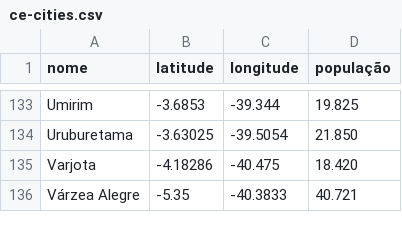
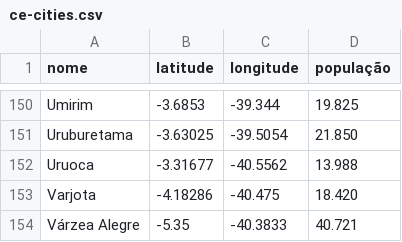
Before and after one commit to carlosianrs/ce-states, a CSV file: ce-cities.csv, drawn as a sheet; only a part is shown, gaps mark what is left out; the diff covers the shown part only.

```diff
--- a/ce-cities.csv
+++ b/ce-cities.csv
@@ -134,2 +151,3 @@ Umirim,-3.6853,-39.344,19.825
 Uruburetama,-3.63025,-39.5054,21.850
+Uruoca,-3.31677,-40.5562,13.988
 Varjota,-4.18286,-40.475,18.420
```
Also changed, not shown: 17 added rows elsewhere in this file.
